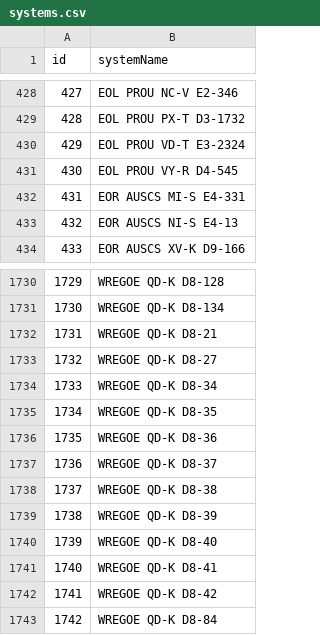
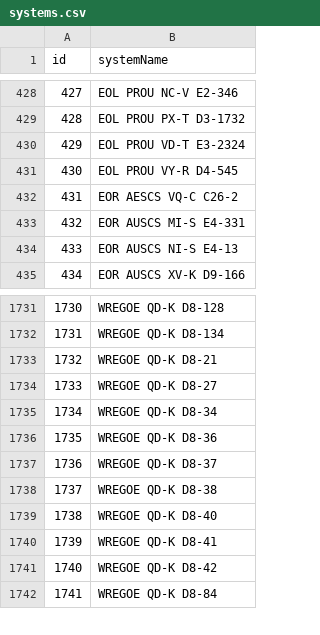
Before and after one commit to canonn-science/CAPIv2-Strapi, a CSV file: seed_files/CSV/exampleData/systems.csv, drawn as a sheet; only a part is shown, gaps mark what is left out; removed rows and columns are numbered as before the commit, all else as after; the diff names each change by its address in the sheet, - before the commit and + after, or states it on an @@ line.

```diff
--- a/seed_files/CSV/exampleData/systems.csv
+++ b/seed_files/CSV/exampleData/systems.csv
+row 432: 431 | EOR AESCS VQ-C C26-2
@@ column A (id) renumbered from row 433 down @@
-row 1735: 1734 | WREGOE QD-K D8-35
-row 1739: 1738 | WREGOE QD-K D8-39
```
Also changed, not shown: seed_files/CSV/exampleData/bodies.csv, seed_files/CSV/exampleData/btsites.csv, 14 other files.
